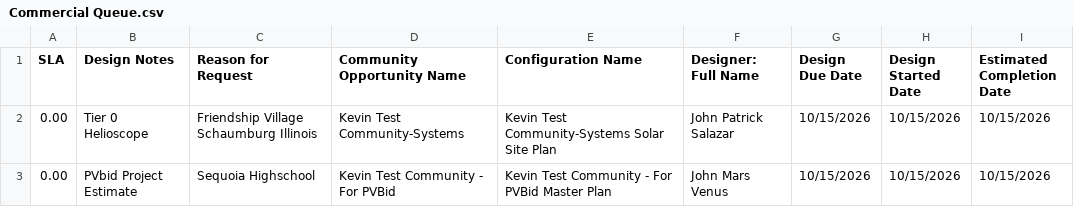
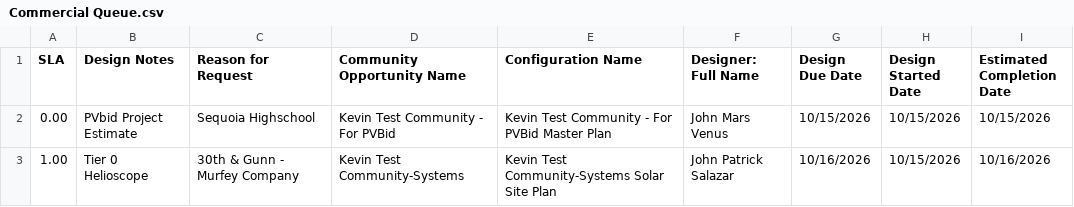
Before and after one commit to newhomes-ops/design-andon, a CSV file: Commercial Queue.csv, drawn as a sheet.

```diff
--- a/Commercial Queue.csv
+++ b/Commercial Queue.csv
@@ -1,3 +1,3 @@
 SLA,Design Notes,Reason for Request,Community Opportunity Name,Configuration Name,Designer: Full Name,Design Due Date,Design Started Date,Estimated Completion Date
-0.00,Tier 0 Helioscope,Friendship Village Schaumburg Illinois,Kevin Test Community-Systems,Kevin Test Community-Systems Solar Site Plan,John Patrick Salazar,10/15/2026,10/15/2026,10/15/2026
 0.00,PVbid Project Estimate,Sequoia Highschool,Kevin Test Community - For PVBid,Kevin Test Community - For PVBid Master Plan,John Mars Venus,10/15/2026,10/15/2026,10/15/2026
+1.00,Tier 0 Helioscope,30th & Gunn - Murfey Company,Kevin Test Community-Systems,Kevin Test Community-Systems Solar Site Plan,John Patrick Salazar,10/16/2026,10/15/2026,10/16/2026
```
Also changed, not shown: Commercial.csv, Community QA Queue.csv, 2 other files.
